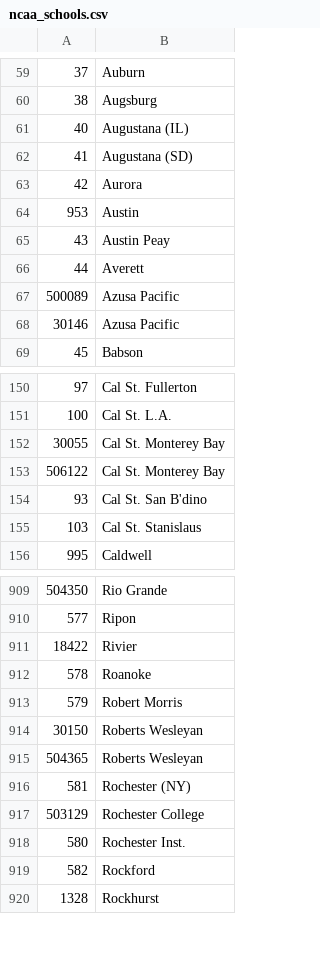
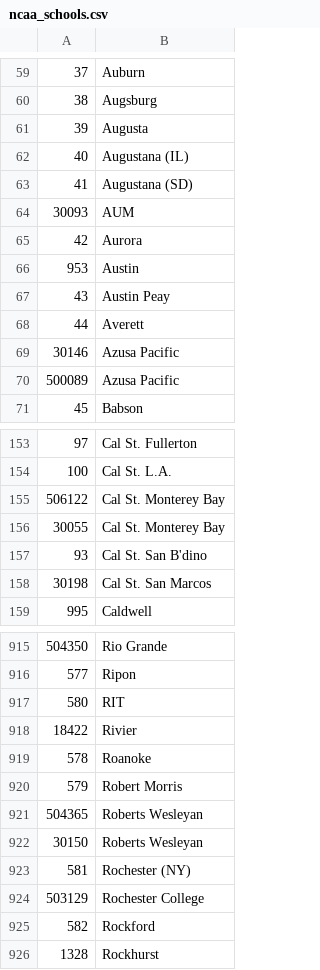
Before and after one commit to octonion/lacrosse, a CSV file: ncaa/csv/ncaa_schools.csv, drawn as a sheet; only a part is shown, gaps mark what is left out; the diff covers the shown part only.

```diff
--- a/ncaa/csv/ncaa_schools.csv
+++ b/ncaa/csv/ncaa_schools.csv
@@ -60,4 +60,6 @@
 38,Augsburg
+39,Augusta
 40,Augustana (IL)
 41,Augustana (SD)
+30093,AUM
 42,Aurora
@@ -66,4 +68,4 @@
 44,Averett
+30146,Azusa Pacific
 500089,Azusa Pacific
-30146,Azusa Pacific
 45,Babson
@@ -151,6 +154,6 @@
 100,Cal St. L.A.
+506122,Cal St. Monterey Bay
 30055,Cal St. Monterey Bay
-506122,Cal St. Monterey Bay
 93,Cal St. San B'dino
-103,Cal St. Stanislaus
+30198,Cal St. San Marcos
 995,Caldwell
@@ -910,2 +916,3 @@
 577,Ripon
+580,RIT
 18422,Rivier
@@ -913,7 +920,6 @@
 579,Robert Morris
+504365,Roberts Wesleyan
 30150,Roberts Wesleyan
-504365,Roberts Wesleyan
 581,Rochester (NY)
 503129,Rochester College
-580,Rochester Inst.
 582,Rockford
```
Also changed, not shown: 15 added rows, 9 removed rows, 5 moved rows and 1 edited cell elsewhere in this file, ncaa/csv/ncaa_games_2015.csv, ncaa/csv/ncaa_records_2015.csv, 34 other files.
